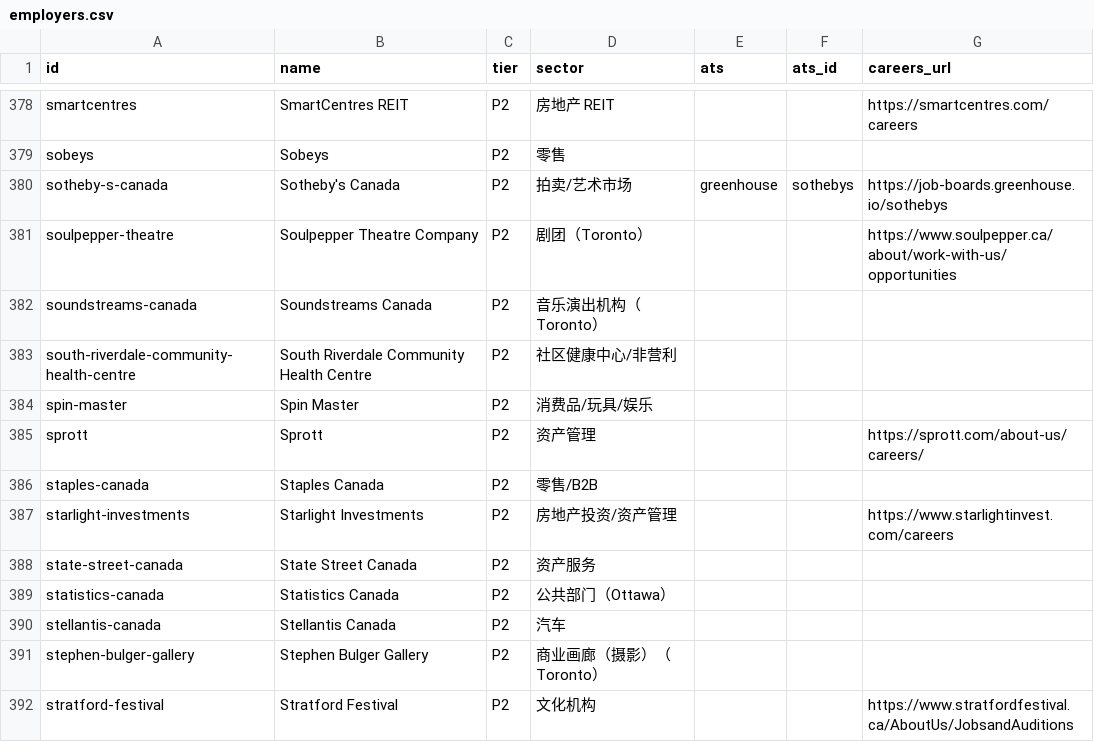
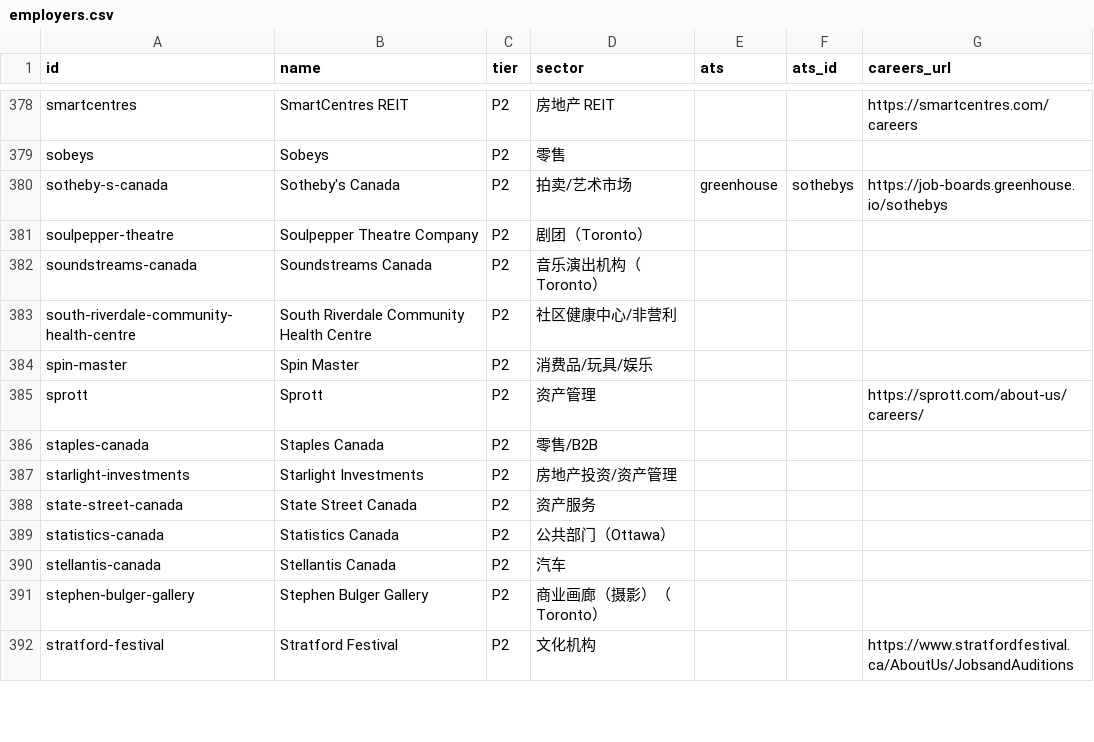
Before and after one commit to FrankFeng1014/claire-job-scanner, a CSV file: data/employers.csv, drawn as a sheet; only a part is shown, gaps mark what is left out; the diff covers the shown part only.

```diff
--- a/data/employers.csv
+++ b/data/employers.csv
@@ -380,3 +380,3 @@ sobeys,Sobeys,P2,零售,,,
 sotheby-s-canada,Sotheby's Canada,P2,拍卖/艺术市场,greenhouse,sothebys,https://job-boards.greenhouse.io/sothebys
-soulpepper-theatre,Soulpepper Theatre Company,P2,剧团（Toronto）,,,https://www.soulpepper.ca/about/work-with-us/opportunities
+soulpepper-theatre,Soulpepper Theatre Company,P2,剧团（Toronto）,,,
 soundstreams-canada,Soundstreams Canada,P2,音乐演出机构（Toronto）,,,
@@ -386,3 +386,3 @@ sprott,Sprott,P2,资产管理,,,https://sprott.com/about-us/careers/
 staples-canada,Staples Canada,P2,零售/B2B,,,
-starlight-investments,Starlight Investments,P2,房地产投资/资产管理,,,https://www.starlightinvest.com/careers
+starlight-investments,Starlight Investments,P2,房地产投资/资产管理,,,
 state-street-canada,State Street Canada,P2,资产服务,,,
```
Also changed, not shown: 19 edited cells elsewhere in this file, 4 other files.
